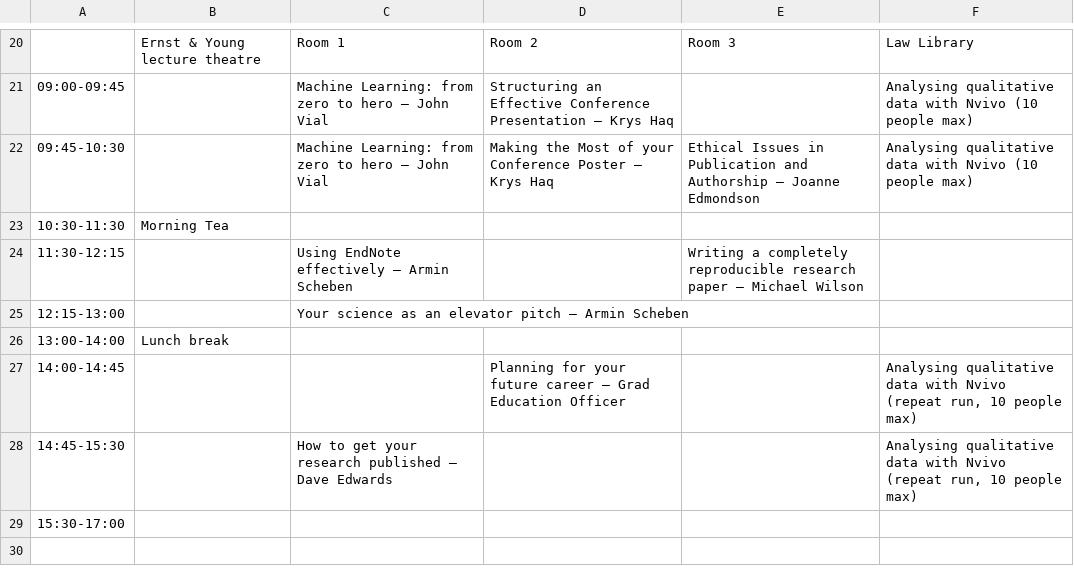
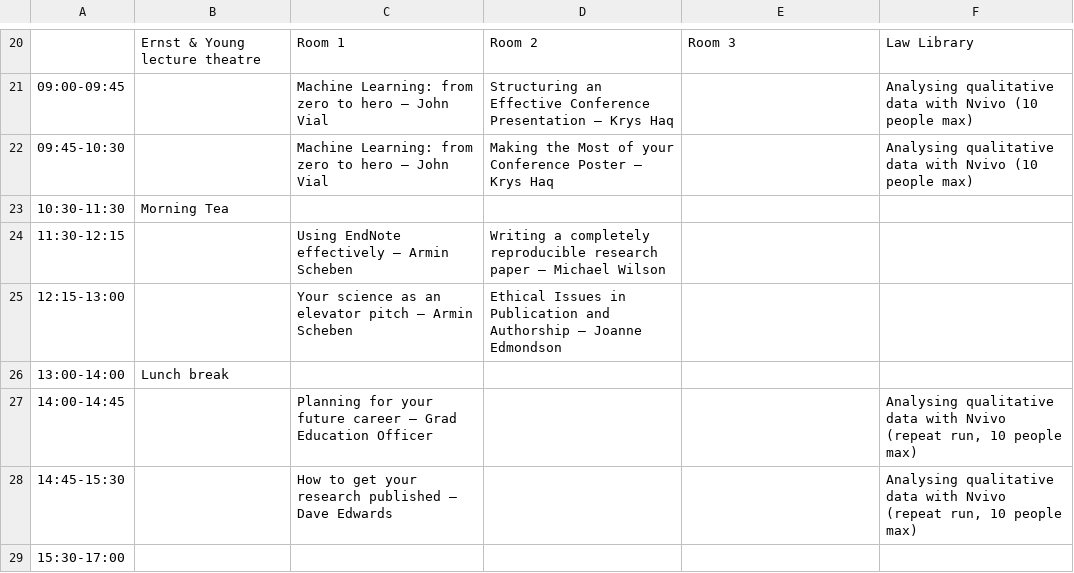
Before and after one commit to resbaz/resbaz2018, a CSV file: perth/community_day_schedule.csv, drawn as a sheet; only a part is shown, gaps mark what is left out.

Commit message:
Minor change in timetable

```diff
--- a/perth/community_day_schedule.csv
+++ b/perth/community_day_schedule.csv
@@ -21,8 +21,8 @@
 "09:00-09:45",,"Machine Learning: from zero to hero – John Vial","Structuring an Effective Conference Presentation – Krys Haq",,"Analysing qualitative data with Nvivo (10 people max)"
-"09:45-10:30",,"Machine Learning: from zero to hero – John Vial","Making the Most of your Conference Poster – Krys Haq","Ethical Issues in Publication and Authorship – Joanne Edmondson","Analysing qualitative data with Nvivo (10 people max)"
+"09:45-10:30",,"Machine Learning: from zero to hero – John Vial","Making the Most of your Conference Poster – Krys Haq",,"Analysing qualitative data with Nvivo (10 people max)"
 "10:30-11:30","Morning Tea",,,,
-"11:30-12:15",,"Using EndNote effectively – Armin Scheben",,"Writing a completely reproducible research paper – Michael Wilson",
-"12:15-13:00",,"Your science as an elevator pitch – Armin Scheben",,,
+"11:30-12:15",,"Using EndNote effectively – Armin Scheben","Writing a completely reproducible research paper – Michael Wilson",,
+"12:15-13:00",,"Your science as an elevator pitch – Armin Scheben","Ethical Issues in Publication and Authorship – Joanne Edmondson",,
 "13:00-14:00","Lunch break",,,,
-"14:00-14:45",,,"Planning for your future career – Grad Education Officer",,"Analysing qualitative data with Nvivo (repeat run, 10 people max)"
+"14:00-14:45",,"Planning for your future career – Grad Education Officer",,,"Analysing qualitative data with Nvivo (repeat run, 10 people max)"
 "14:45-15:30",,"How to get your research published – Dave Edwards ",,,"Analysing qualitative data with Nvivo (repeat run, 10 people max)"
```
